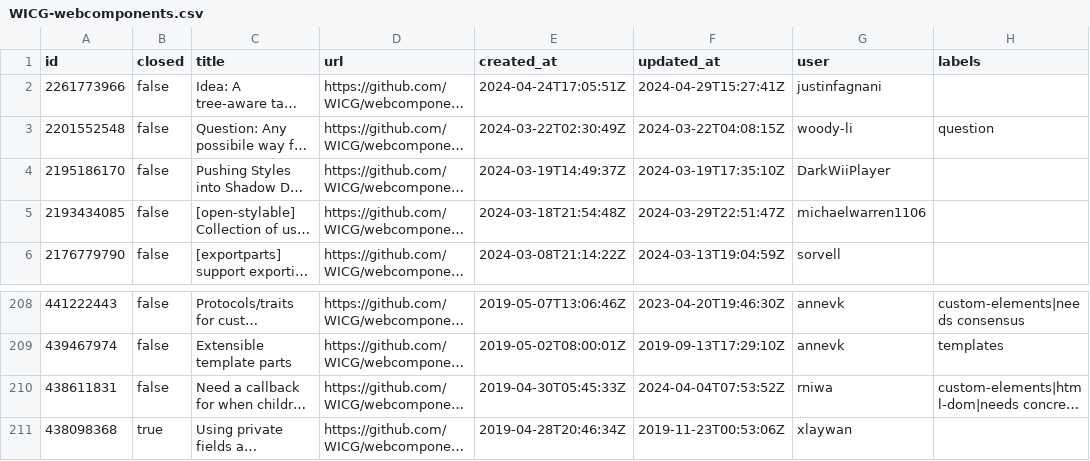
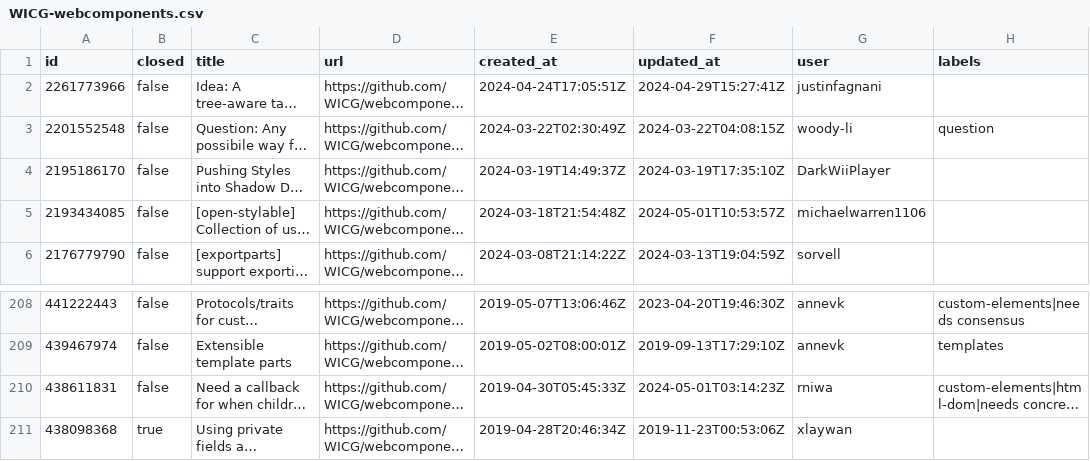
Before and after one commit to hsinyi/compat-utils, a CSV file: output/WICG-webcomponents.csv, drawn as a sheet; only a part is shown, gaps mark what is left out; long unchanged cells end in …; the diff names each change by its address in the sheet, - before the commit and + after, or states it on an @@ line.

```diff
--- a/output/WICG-webcomponents.csv
+++ b/output/WICG-webcomponents.csv
-F5 (updated_at): 2024-03-29T22:51:47Z
+F5 (updated_at): 2024-05-01T10:53:57Z
-F210 (updated_at): 2024-04-04T07:53:52Z
+F210 (updated_at): 2024-05-01T03:14:23Z
```
Also changed, not shown: output/all-comments.csv, output/w3ctag-design-reviews.csv, 5 other files.
